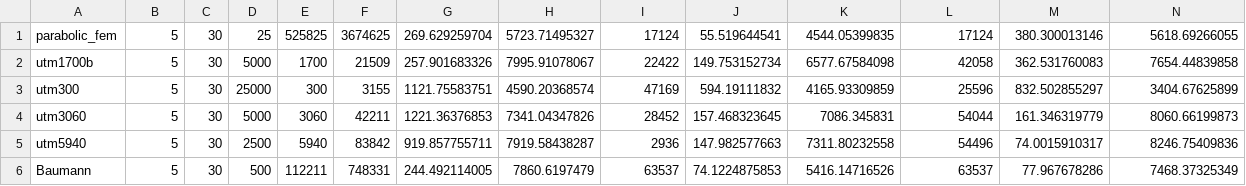
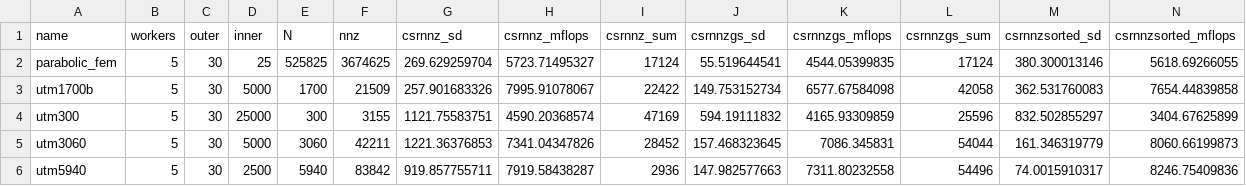
Before and after one commit to Sable/SciWasm.Sparse, a CSV file: src/parallel/analysis/raw-data/parallel-csr_nnz-chrome-single-5.csv, drawn as a sheet; only a part is shown; the shorter side is filled out with more unchanged rows; rows hold the shown columns only; the diff names each change by its address in the sheet, - before the commit and + after, or states it on an @@ line.

```diff
--- a/src/parallel/analysis/raw-data/parallel-csr_nnz-chrome-single-5.csv
+++ b/src/parallel/analysis/raw-data/parallel-csr_nnz-chrome-single-5.csv
+row 1: name | workers | outer | inner | N | nnz | csrnnz_sd | csrnnz_mflops | csrnnz_sum | csrnnzgs_sd | csrnnzgs_mflops | csrnnzgs_sum | csrnnzsorted_sd | csrnnzsorted_mflops
```
Also changed, not shown: 4 other files.
